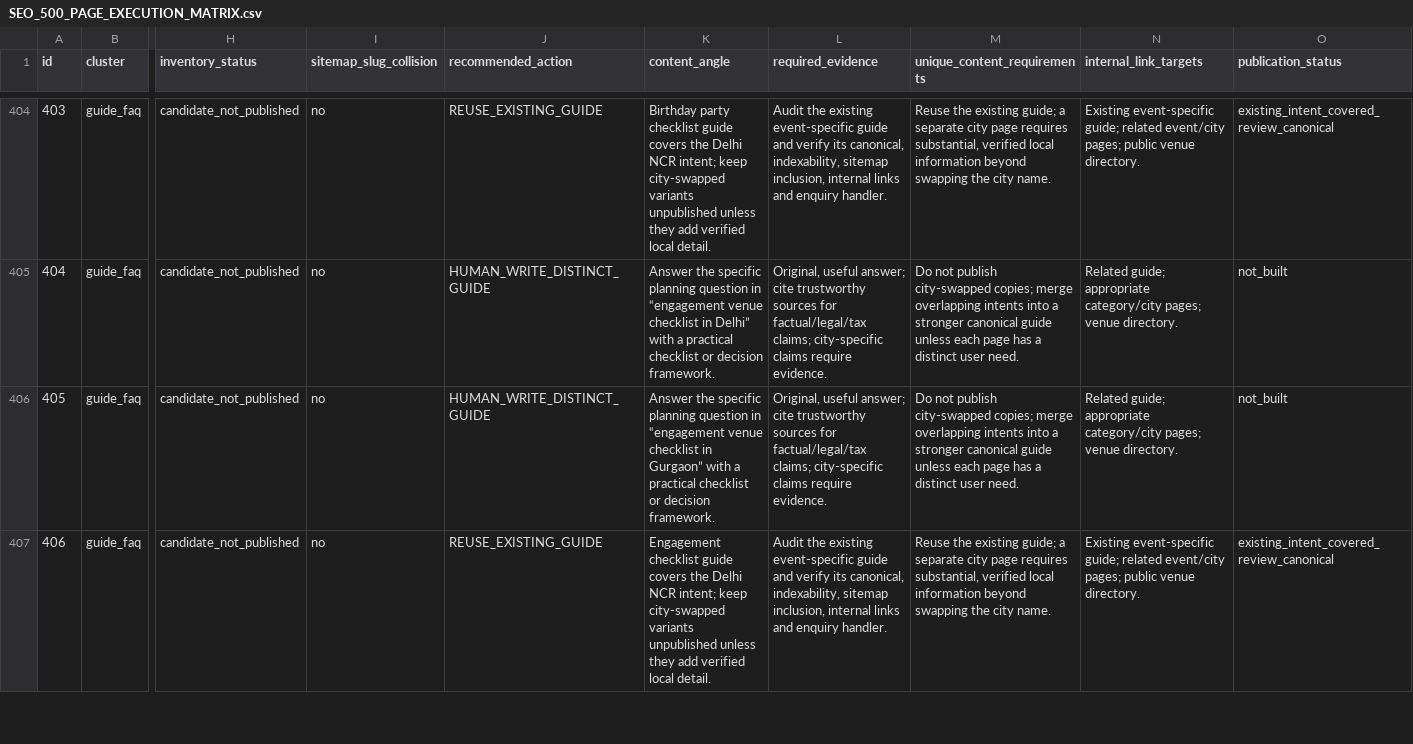
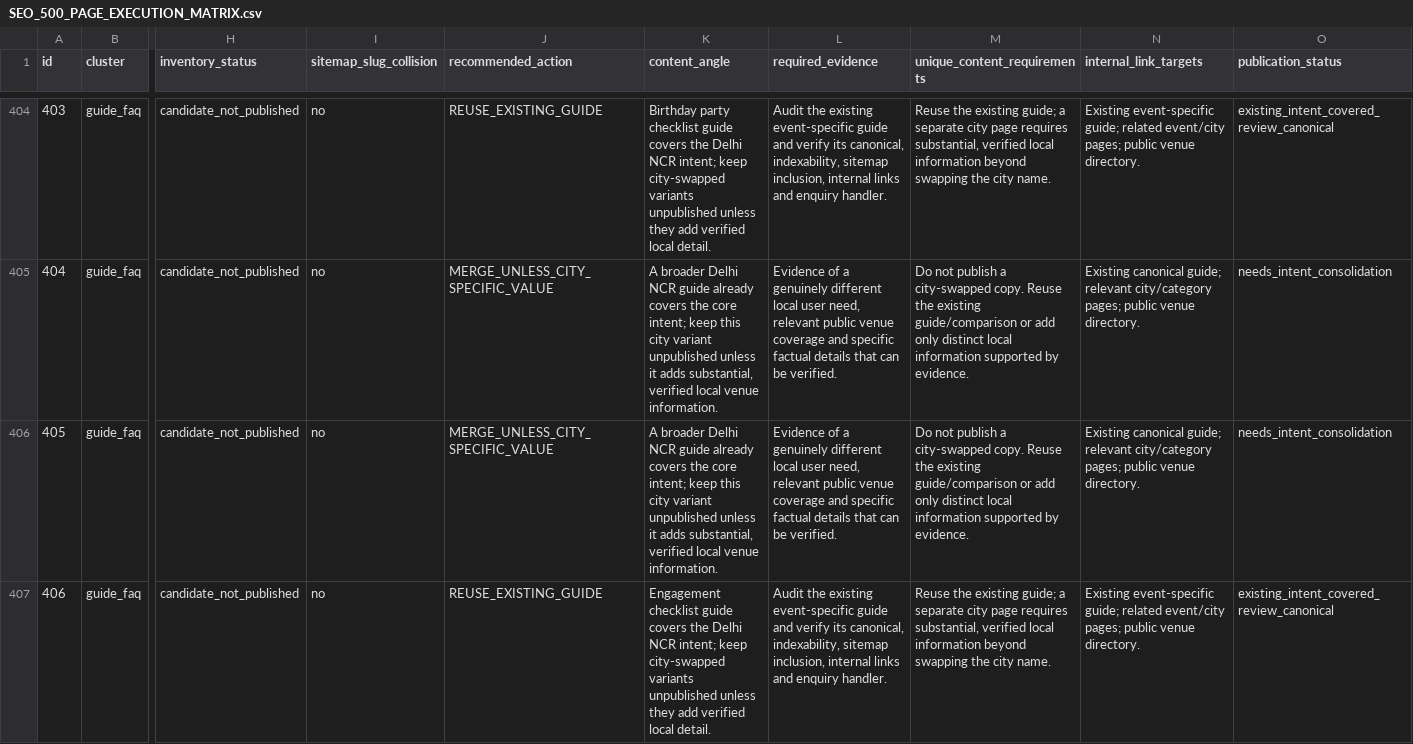
Before and after one commit to selectmyvenue/selectmyvenue, a CSV file: seo/SEO_500_PAGE_EXECUTION_MATRIX.csv, drawn as a sheet; only a part is shown, gaps mark what is left out; the diff covers the shown part only; the diff names each change by its address in the sheet, - before the commit and + after, or states it on an @@ line.

Commit message:
Consolidate city variants where existing guides cover the same intent

```diff
--- a/seo/SEO_500_PAGE_EXECUTION_MATRIX.csv
+++ b/seo/SEO_500_PAGE_EXECUTION_MATRIX.csv
-J405:J406 (recommended_action): HUMAN_WRITE_DISTINCT_GUIDE
+J405:J406 (recommended_action): MERGE_UNLESS_CITY_SPECIFIC_VALUE
-K405 (content_angle): Answer the specific planning question in “engagement venue checklist in Delhi” with a practical checklist or decision framework.
+K405 (content_angle): A broader Delhi NCR guide already covers the core intent; keep this city variant unpublished unless it adds substantial, verified local venue information.
-L405:L406 (required_evidence): Original, useful answer; cite trustworthy sources for factual/legal/tax claims; city-specific claims require evidence.
+L405:L406 (required_evidence): Evidence of a genuinely different local user need, relevant public venue coverage and specific factual details that can be verified.
-M405:M406 (unique_content_requirements): …not publish city-swapped copies; merge overlapping intents into a stronger canonical guide unless each page has a distinct user need.
+M405:M406 (unique_content_requirements): …not publish a city-swapped copy. Reuse the existing guide/comparison or add only distinct local information supported by evidence.
-N405:N406 (internal_link_targets): Related guide; appropriate category/city pages; venue directory.
+N405:N406 (internal_link_targets): Existing canonical guide; relevant city/category pages; public venue directory.
-O405:O406 (publication_status): not_built
+O405:O406 (publication_status): needs_intent_consolidation
-K406 (content_angle): Answer the specific planning question in “engagement venue checklist in Gurgaon” with a practical checklist or decision framework.
+K406 (content_angle): A broader Delhi NCR guide already covers the core intent; keep this city variant unpublished unless it adds substantial, verified local venue information.
```
Also changed, not shown: 132 edited cells elsewhere in this file.
